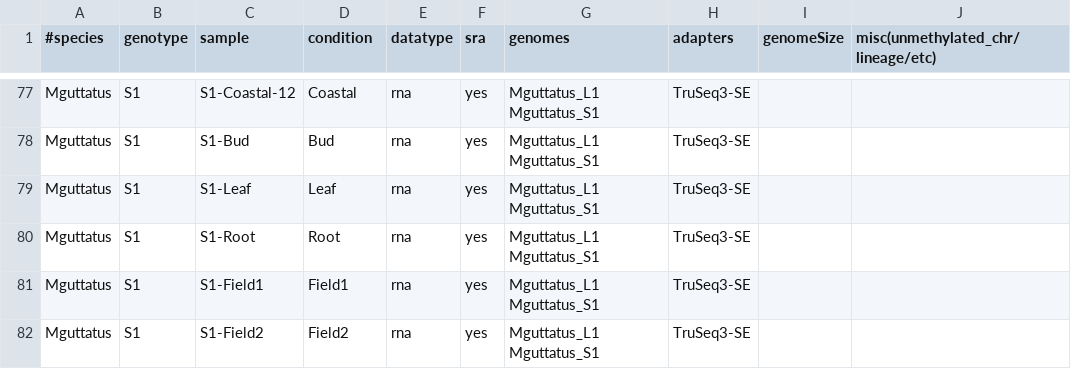
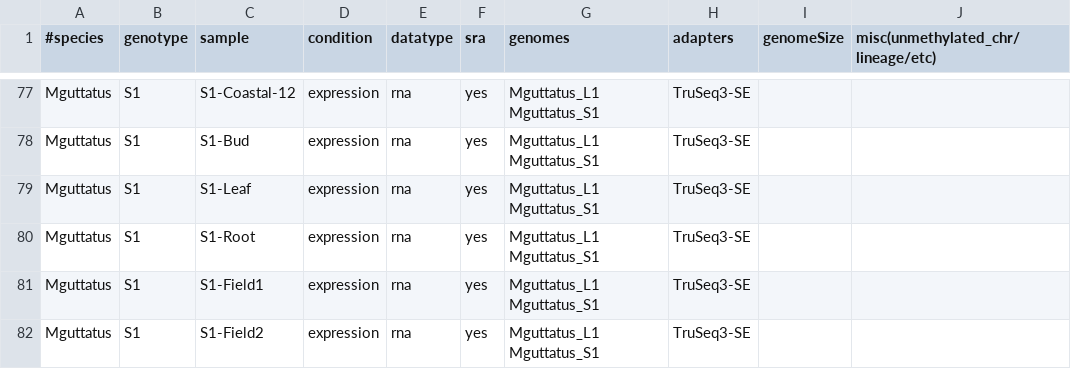
Before and after one commit to niederhuth/mimulus-assembly, a CSV file: misc/samples.csv, drawn as a sheet; only a part is shown, gaps mark what is left out; the diff covers the shown part only; the diff names each change by its address in the sheet, - before the commit and + after, or states it on an @@ line.

```diff
--- a/misc/samples.csv
+++ b/misc/samples.csv
-D77 (condition): Coastal
+D77 (condition): expression
-D78 (condition): Bud
+D78 (condition): expression
-D79 (condition): Leaf
+D79 (condition): expression
-D80 (condition): Root
+D80 (condition): expression
-D81 (condition): Field1
+D81 (condition): expression
-D82 (condition): Field2
+D82 (condition): expression
```
Also changed, not shown: 54 edited cells elsewhere in this file, 1 other file.
